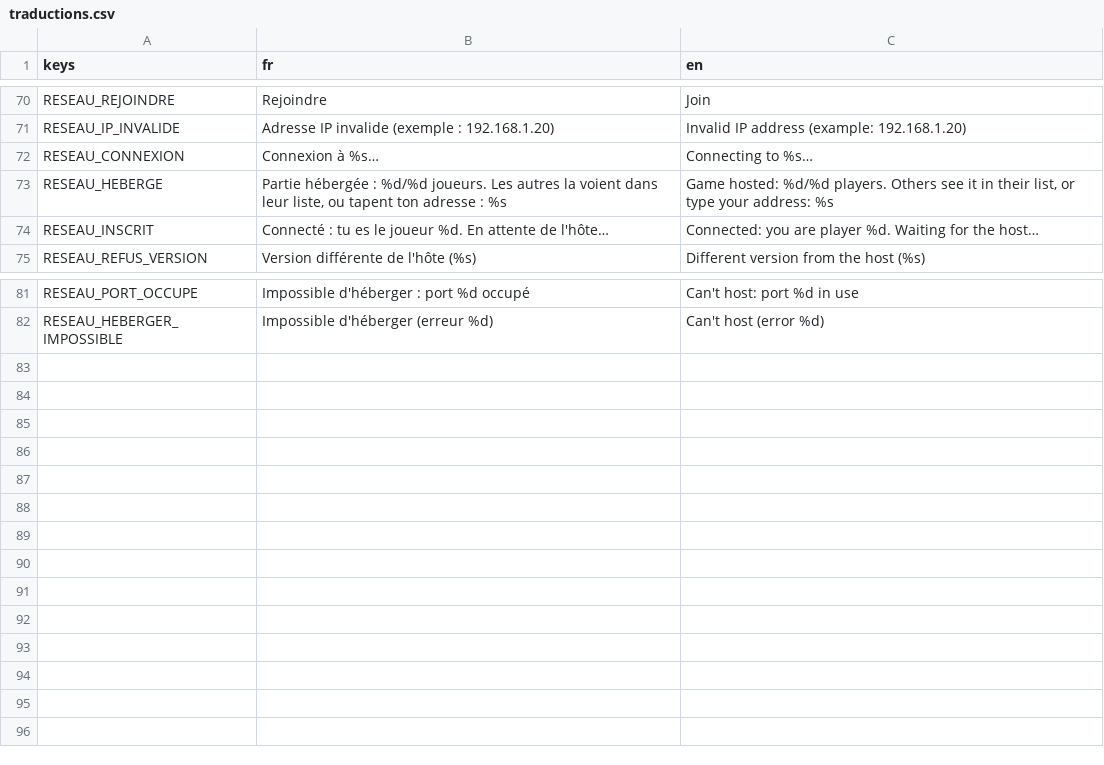
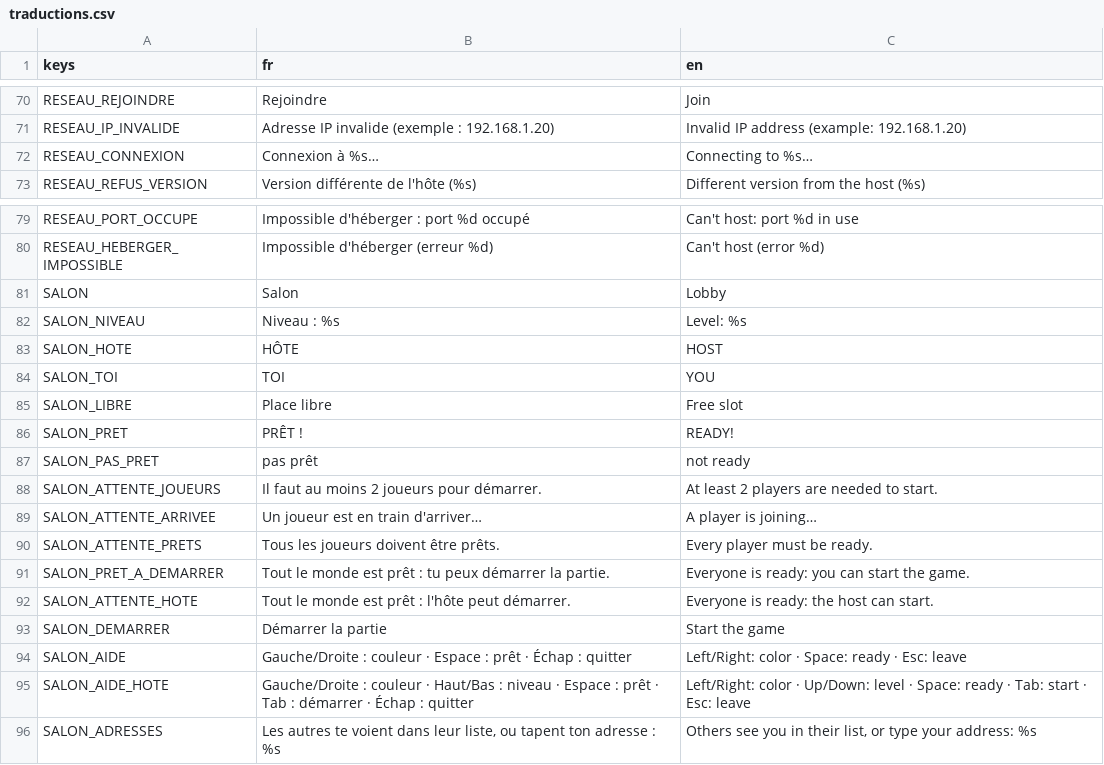
Before and after one commit to w3cdotorg/LeLion-multi, a CSV file: Assets/Traductions/traductions.csv, drawn as a sheet; only a part is shown, gaps mark what is left out; removed rows and columns are numbered as before the commit, all else as after; the diff names each change by its address in the sheet, - before the commit and + after, or states it on an @@ line.

```diff
--- a/Assets/Traductions/traductions.csv
+++ b/Assets/Traductions/traductions.csv
-row 73: RESEAU_HEBERGE | Partie hébergée : %d/%d joueurs. Les autres la voient dans leur liste, ou tapent ton adresse : %s | Game hosted: %d/%d players. Others see it in their list, or type your address: %s
-row 74: RESEAU_INSCRIT | Connecté : tu es le joueur %d. En attente de l'hôte… | Connected: you are player %d. Waiting for the host…
+row 81: SALON | Salon | Lobby
+row 82: SALON_NIVEAU | Niveau : %s | Level: %s
+row 83: SALON_HOTE | HÔTE | HOST
+row 84: SALON_TOI | TOI | YOU
+row 85: SALON_LIBRE | Place libre | Free slot
+row 86: SALON_PRET | PRÊT ! | READY!
+row 87: SALON_PAS_PRET | pas prêt | not ready
+row 88: SALON_ATTENTE_JOUEURS | Il faut au moins 2 joueurs pour démarrer. | At least 2 players are needed to start.
+row 89: SALON_ATTENTE_ARRIVEE | Un joueur est en train d'arriver… | A player is joining…
+row 90: SALON_ATTENTE_PRETS | Tous les joueurs doivent être prêts. | Every player must be ready.
+row 91: SALON_PRET_A_DEMARRER | Tout le monde est prêt : tu peux démarrer la partie. | Everyone is ready: you can start the game.
+row 92: SALON_ATTENTE_HOTE | Tout le monde est prêt : l'hôte peut démarrer. | Everyone is ready: the host can start.
+row 93: SALON_DEMARRER | Démarrer la partie | Start the game
+row 94: SALON_AIDE | Gauche/Droite : couleur · Espace : prêt · Échap : quitter | Left/Right: color · Space: ready · Esc: leave
+row 95: SALON_AIDE_HOTE | Gauche/Droite : couleur · Haut/Bas : niveau · Espace : prêt · Tab : démarrer · Échap : quitter | Left/Right: color · Up/Down: level · Space: ready · Tab: start · Esc: leave
+row 96: SALON_ADRESSES | Les autres te voient dans leur liste, ou tapent ton adresse : %s | Others see you in their list, or type your address: %s
```
Also changed, not shown: 8 other files.
